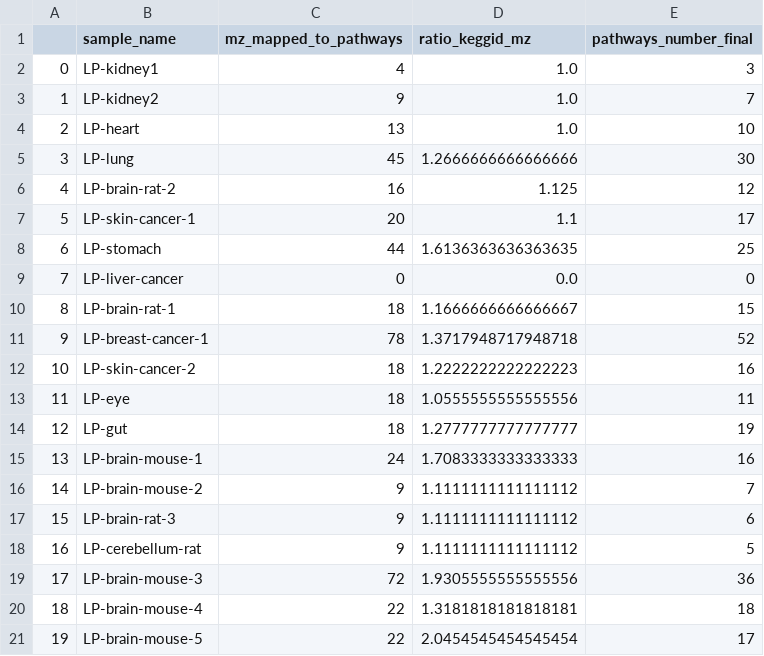
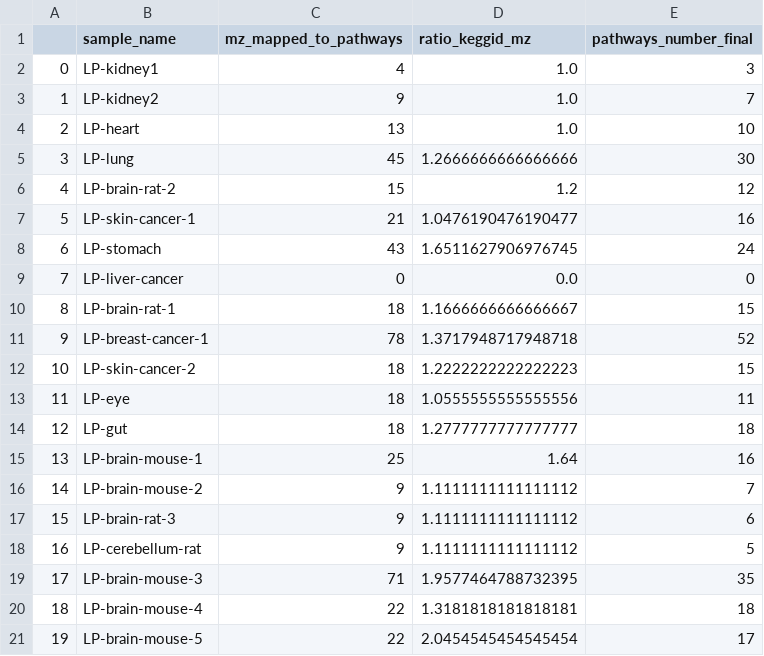
Before and after one commit to cbib/SpacePath, a CSV file: final-KEGG-compounds-counts.csv, drawn as a sheet; only a part is shown; the diff covers the shown part only.

```diff
--- a/final-KEGG-compounds-counts.csv
+++ b/final-KEGG-compounds-counts.csv
@@ -5,5 +5,5 @@
 3,LP-lung,45,1.2666666666666666,30
-4,LP-brain-rat-2,16,1.125,12
-5,LP-skin-cancer-1,20,1.1,17
-6,LP-stomach,44,1.6136363636363635,25
+4,LP-brain-rat-2,15,1.2,12
+5,LP-skin-cancer-1,21,1.0476190476190477,16
+6,LP-stomach,43,1.6511627906976745,24
 7,LP-liver-cancer,0,0.0,0
@@ -11,6 +11,6 @@
 9,LP-breast-cancer-1,78,1.3717948717948718,52
-10,LP-skin-cancer-2,18,1.2222222222222223,16
+10,LP-skin-cancer-2,18,1.2222222222222223,15
 11,LP-eye,18,1.0555555555555556,11
-12,LP-gut,18,1.2777777777777777,19
-13,LP-brain-mouse-1,24,1.7083333333333333,16
+12,LP-gut,18,1.2777777777777777,18
+13,LP-brain-mouse-1,25,1.64,16
 14,LP-brain-mouse-2,9,1.1111111111111112,7
@@ -18,3 +18,3 @@
 16,LP-cerebellum-rat,9,1.1111111111111112,5
-17,LP-brain-mouse-3,72,1.9305555555555556,36
+17,LP-brain-mouse-3,71,1.9577464788732395,35
 18,LP-brain-mouse-4,22,1.3181818181818181,18
```
Also changed, not shown: 38 edited cells elsewhere in this file, small-test-parameters.tsv, 13 other files.
